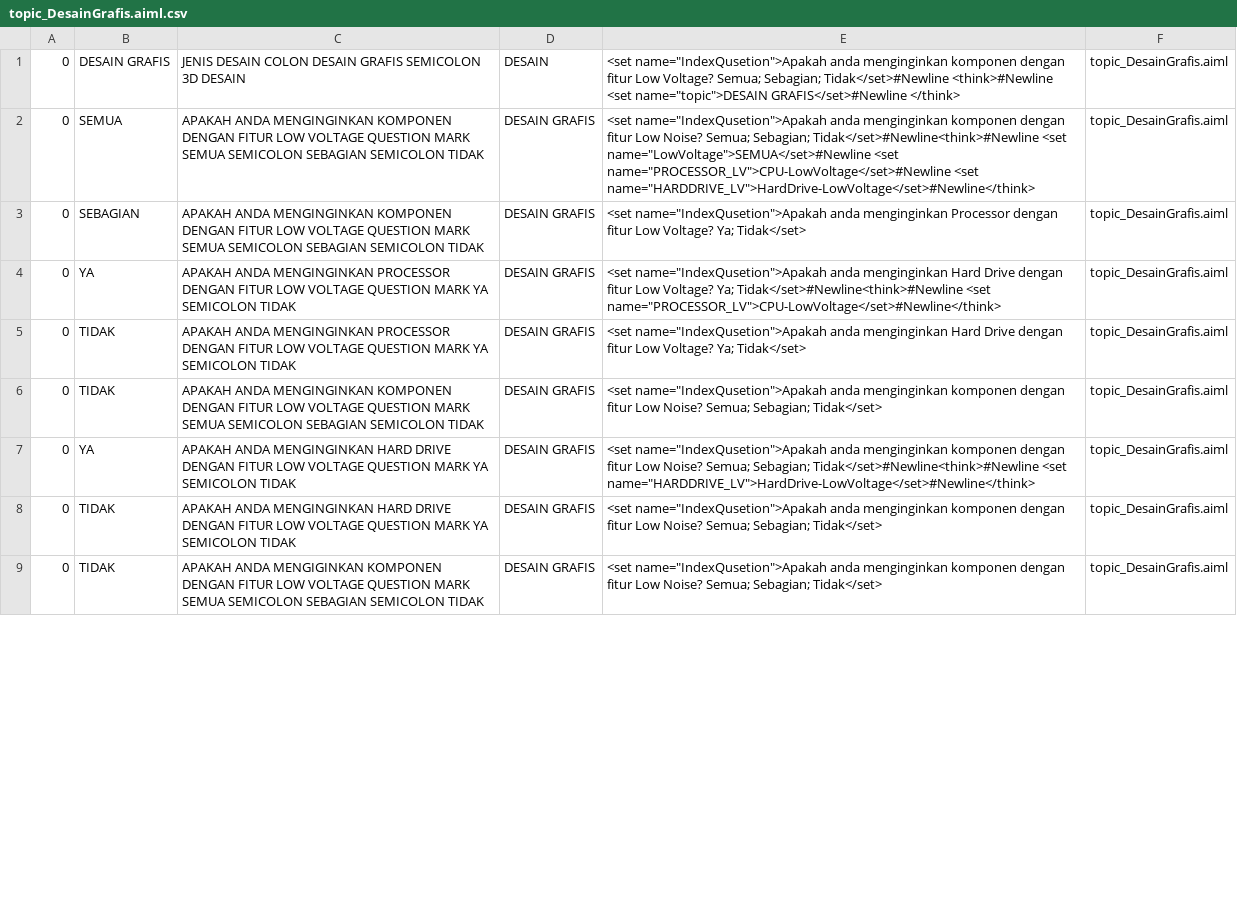
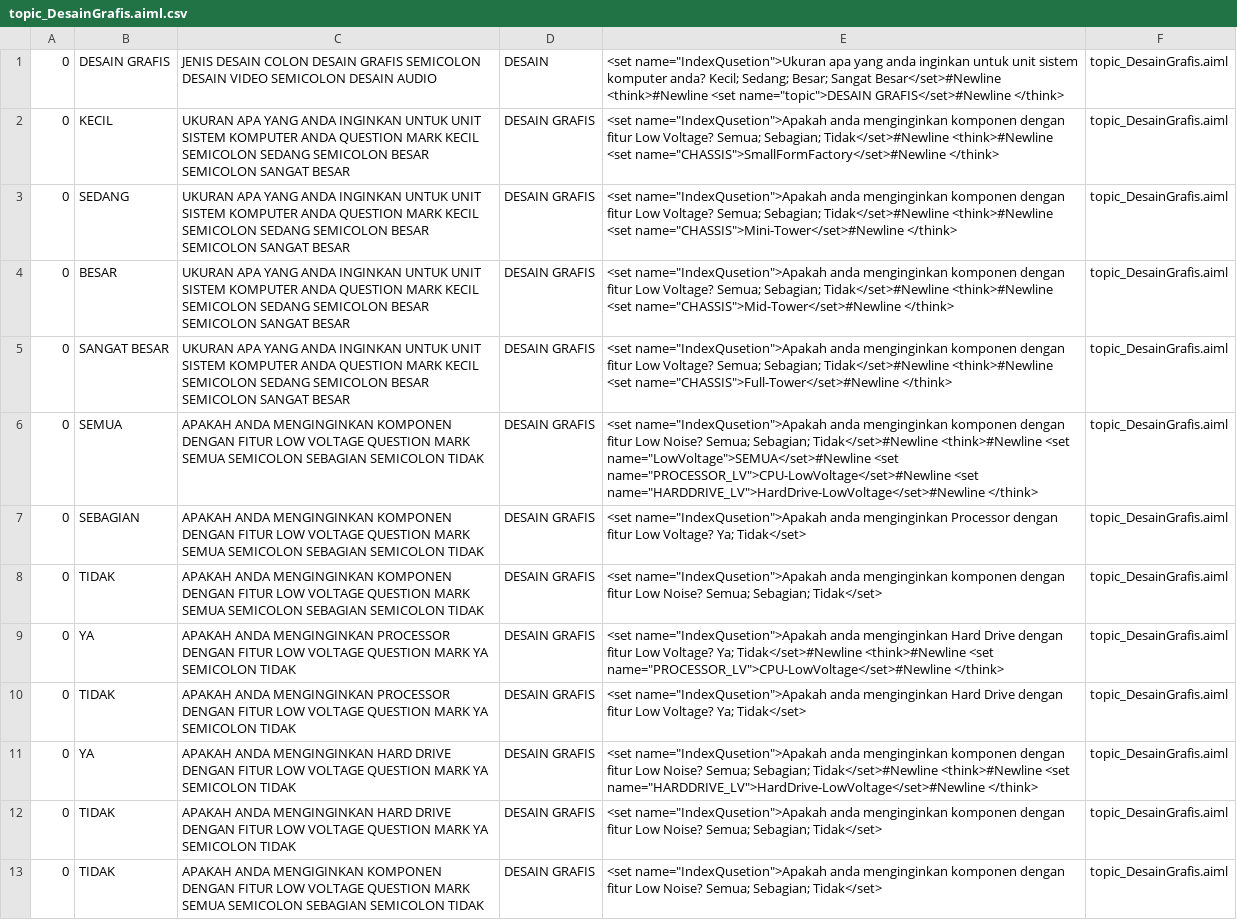
Before and after one commit to ajerabi/Chatbot-AB-Program, a CSV file: bots/super/aimlif/topic_DesainGrafis.aiml.csv, drawn as a sheet; only a part is shown; addresses are those after the commit; the diff covers the shown part only; the diff names each change by its address in the sheet, - before the commit and + after, or states it on an @@ line.

Commit message:
Pengelompokan list komponen

```diff
--- a/bots/super/aimlif/topic_DesainGrafis.aiml.csv
+++ b/bots/super/aimlif/topic_DesainGrafis.aiml.csv
-C1: …GRAFIS SEMICOLON 3D DESAIN
+C1: …GRAFIS SEMICOLON DESAIN VIDEO SEMICOLON DESAIN AUDIO
-E1: <set name="IndexQusetion">Apakah anda menginginkan komponen dengan fitur Low Voltage? Semua; Sebagian; Tidak</set>#Newline <think>#Newline <set…
+E1: <set name="IndexQusetion">Ukuran apa yang anda inginkan untuk unit sistem komputer anda? Kecil; Sedang; Besar; Sangat Besar</set>#Newline <think>#Newline <set…
+row 2: 0 | KECIL | UKURAN APA YANG ANDA INGINKAN UNTUK UNIT SISTEM KOMPUTER ANDA QUESTION MARK KECIL SEMICOLON SEDANG SEMICOLON BESAR SEMICOLON SANGAT BESAR | DESAIN GRAFIS | <set name="IndexQusetion">Apakah anda menginginkan komponen dengan fitur Low Voltage? Semua; Sebagian; Tidak</set>#Newline <think>#Newline <set name="CHASSIS">SmallFormFactory</set>#Newline </think> | topic_DesainGrafis.aiml
+row 3: 0 | SEDANG | UKURAN APA YANG ANDA INGINKAN UNTUK UNIT SISTEM KOMPUTER ANDA QUESTION MARK KECIL SEMICOLON SEDANG SEMICOLON BESAR SEMICOLON SANGAT BESAR | DESAIN GRAFIS | <set name="IndexQusetion">Apakah anda menginginkan komponen dengan fitur Low Voltage? Semua; Sebagian; Tidak</set>#Newline <think>#Newline <set name="CHASSIS">Mini-Tower</set>#Newline </think> | topic_DesainGrafis.aiml
+row 4: 0 | BESAR | UKURAN APA YANG ANDA INGINKAN UNTUK UNIT SISTEM KOMPUTER ANDA QUESTION MARK KECIL SEMICOLON SEDANG SEMICOLON BESAR SEMICOLON SANGAT BESAR | DESAIN GRAFIS | <set name="IndexQusetion">Apakah anda menginginkan komponen dengan fitur Low Voltage? Semua; Sebagian; Tidak</set>#Newline <think>#Newline <set name="CHASSIS">Mid-Tower</set>#Newline </think> | topic_DesainGrafis.aiml
+row 5: 0 | SANGAT BESAR | UKURAN APA YANG ANDA INGINKAN UNTUK UNIT SISTEM KOMPUTER ANDA QUESTION MARK KECIL SEMICOLON SEDANG SEMICOLON BESAR SEMICOLON SANGAT BESAR | DESAIN GRAFIS | <set name="IndexQusetion">Apakah anda menginginkan komponen dengan fitur Low Voltage? Semua; Sebagian; Tidak</set>#Newline <think>#Newline <set name="CHASSIS">Full-Tower</set>#Newline </think> | topic_DesainGrafis.aiml
-E6: …Semua; Sebagian; Tidak</set>#Newline<think>#Newline <set name="LowVoltage">SEMUA</set>#Newline <set name="PROCESSOR_LV">CPU-LowVoltage</set>#Newline <set name="HARDDRIVE_LV">HardDrive-LowVoltage</set>#Newline</think>
+E6: …Semua; Sebagian; Tidak</set>#Newline <think>#Newline <set name="LowVoltage">SEMUA</set>#Newline <set name="PROCESSOR_LV">CPU-LowVoltage</set>#Newline <set name="HARDDRIVE_LV">HardDrive-LowVoltage</set>#Newline </think>
@@ row 6 moved to row 8: 0 @@
-E9: …Voltage? Ya; Tidak</set>#Newline<think>#Newline <set name="PROCESSOR_LV">CPU-LowVoltage</set>#Newline</think>
+E9: …Voltage? Ya; Tidak</set>#Newline <think>#Newline <set name="PROCESSOR_LV">CPU-LowVoltage</set>#Newline </think>
-E11: …Semua; Sebagian; Tidak</set>#Newline<think>#Newline <set name="HARDDRIVE_LV">HardDrive-LowVoltage</set>#Newline</think>
+E11: …Semua; Sebagian; Tidak</set>#Newline <think>#Newline <set name="HARDDRIVE_LV">HardDrive-LowVoltage</set>#Newline </think>
```
Also changed, not shown: 2 added rows and 7 edited cells elsewhere in this file, bots/super/aimlif/topic_AAAGaming.aiml.csv, bots/super/aimlif/topic_Office.aiml.csv, 10 other files.
